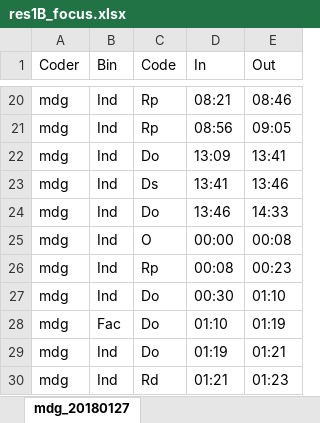
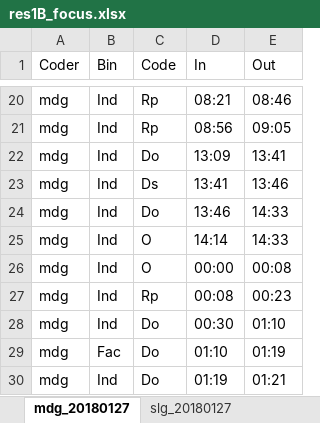
Before and after one commit to zmdg11/wkFocus, an Excel workbook: data-raw/res1B_focus.xlsx, sheet mdg_20180127, drawn as a sheet; only a part is shown, gaps mark what is left out; the shorter side is filled out with more unchanged rows; values as stored, in another font and other column widths than the file's, no borders; the diff names each change by its address in the sheet, - before the commit and + after, or states it on an @@ line.

```diff
--- a/data-raw/res1B_focus.xlsx (sheet mdg_20180127)
+++ b/data-raw/res1B_focus.xlsx (sheet mdg_20180127)
+sheet tab: slg_20180127
+row 25: mdg | Ind | O | 14:14 | 14:33
```
Also changed, not shown: other sheet tabs, 9 other files.
